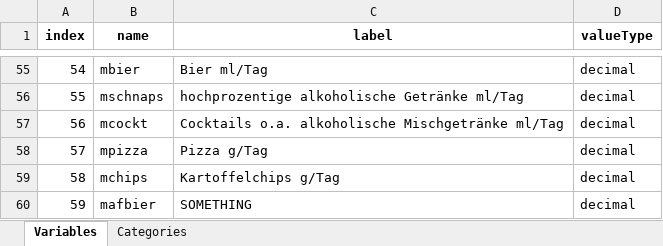
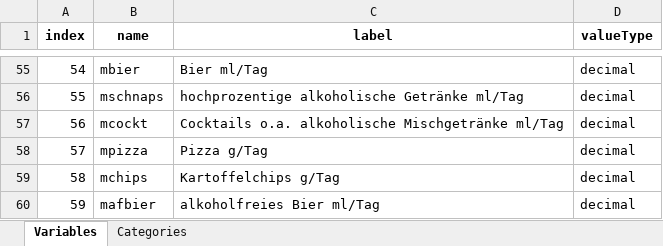
Before and after one commit to nfdi4health/use-cases-harmonisation, an Excel workbook: rmonize/data_dictionary/DD_DEGS1_P1.xlsx, sheet Variables, drawn as a sheet; only a part is shown, gaps mark what is left out; values as stored, in another font and other column widths than the file's, no borders; the diff names each change by its address in the sheet, - before the commit and + after, or states it on an @@ line.

```diff
--- a/rmonize/data_dictionary/DD_DEGS1_P1.xlsx (sheet Variables)
+++ b/rmonize/data_dictionary/DD_DEGS1_P1.xlsx (sheet Variables)
-C60 (label): SOMETHING
+C60 (label): alkoholfreies Bier ml/Tag
```
Also changed, not shown: analyst/Franzi/rmonize/data_dictionary/DD_DEGS1_FRANZI.xlsx, analyst/Franzi/rmonize/data_proc_elem/DPE_DEGS1_FRANZI.xlsx, 3 other files.
